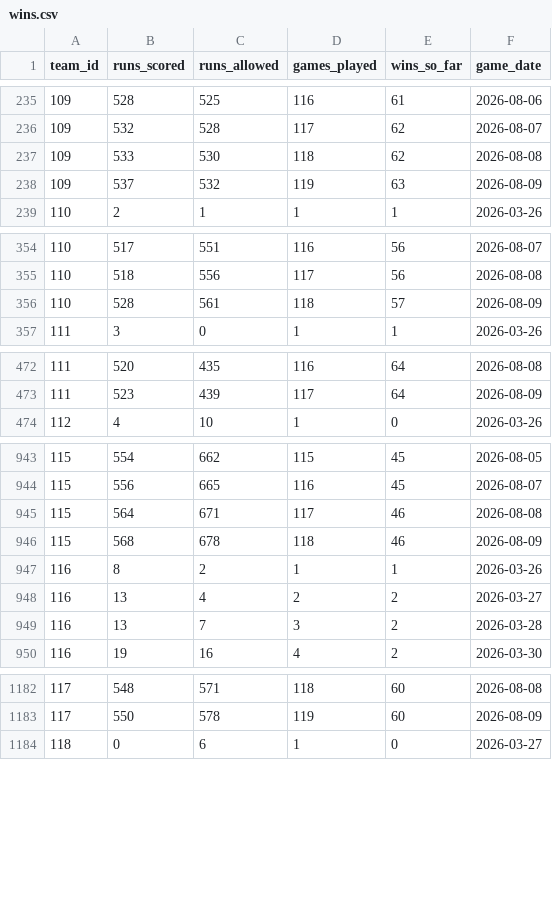
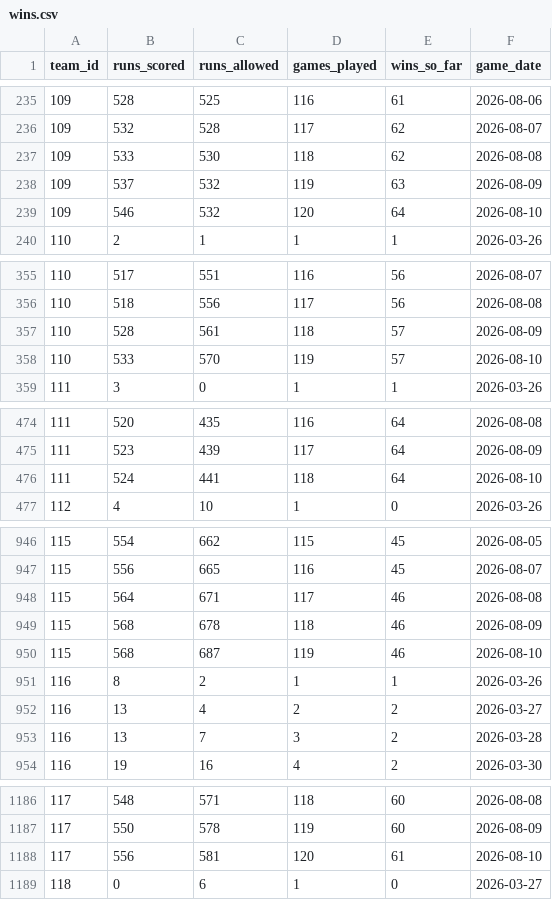
Before and after one commit to DesertGaming/mlb-predictions, a CSV file: exports/wins.csv, drawn as a sheet; only a part is shown, gaps mark what is left out; the diff covers the shown part only; the diff names each change by its address in the sheet, - before the commit and + after, or states it on an @@ line.

```diff
--- a/exports/wins.csv
+++ b/exports/wins.csv
+row 239: 109 | 546 | 532 | 120 | 64 | 2026-08-10
+row 358: 110 | 533 | 570 | 119 | 57 | 2026-08-10
+row 476: 111 | 524 | 441 | 118 | 64 | 2026-08-10
+row 950: 115 | 568 | 687 | 119 | 46 | 2026-08-10
+row 1188: 117 | 556 | 581 | 120 | 61 | 2026-08-10
```
Also changed, not shown: 9 added rows elsewhere in this file, exports/matchups.csv, 2 other files.
